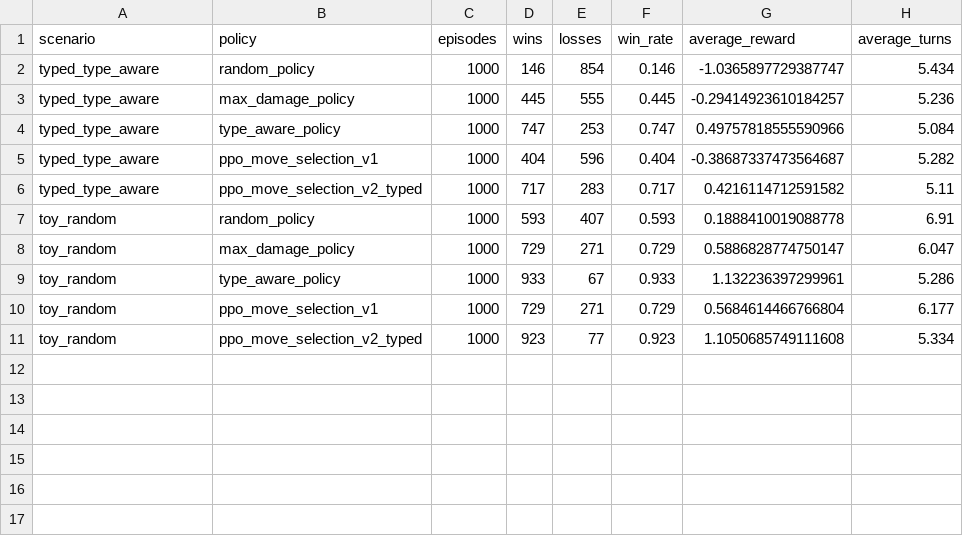
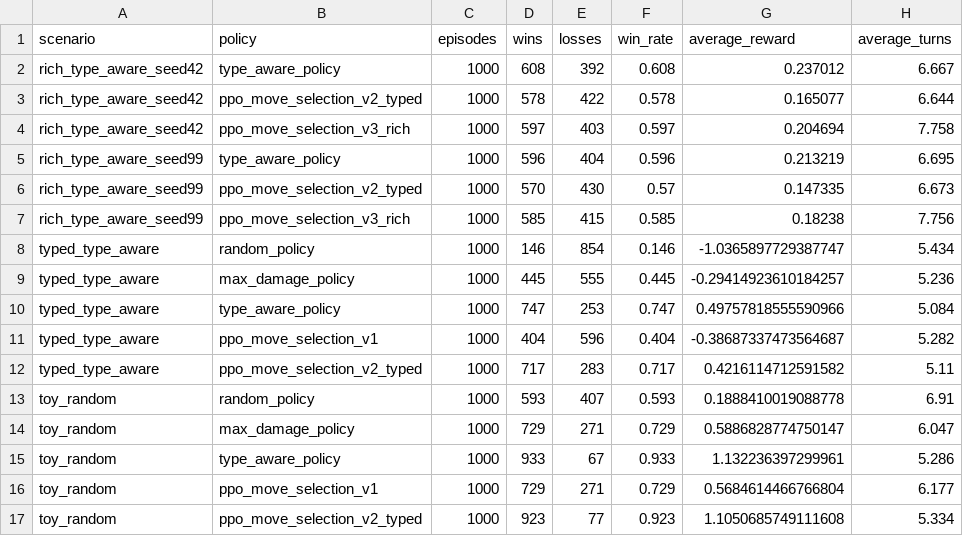
Before and after one commit to AnanmayS/ShowdownRL, a CSV file: docs/benchmarks/current_evaluation.csv, drawn as a sheet.

Commit message:
Add rich PPO v3 training path

```diff
--- a/docs/benchmarks/current_evaluation.csv
+++ b/docs/benchmarks/current_evaluation.csv
@@ -1,2 +1,8 @@
 scenario,policy,episodes,wins,losses,win_rate,average_reward,average_turns
+rich_type_aware_seed42,type_aware_policy,1000,608,392,0.608,0.237012,6.667
+rich_type_aware_seed42,ppo_move_selection_v2_typed,1000,578,422,0.578,0.165077,6.644
+rich_type_aware_seed42,ppo_move_selection_v3_rich,1000,597,403,0.597,0.204694,7.758
+rich_type_aware_seed99,type_aware_policy,1000,596,404,0.596,0.213219,6.695
+rich_type_aware_seed99,ppo_move_selection_v2_typed,1000,570,430,0.57,0.147335,6.673
+rich_type_aware_seed99,ppo_move_selection_v3_rich,1000,585,415,0.585,0.18238,7.756
 typed_type_aware,random_policy,1000,146,854,0.146,-1.0365897729387747,5.434
```
Also changed, not shown: 10 other files.
